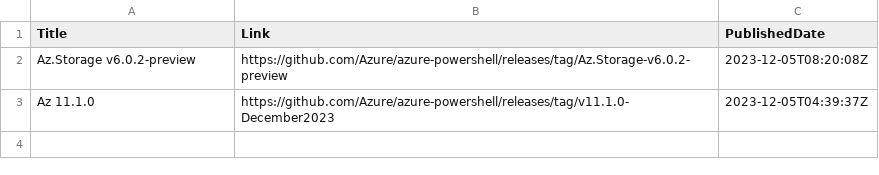
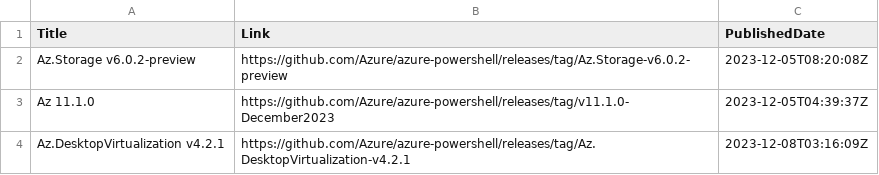
Before and after one commit to wilfriedwoivre/feedly, a CSV file: items/AzurePowershell.csv, drawn as a sheet.

Commit message:
Read RSS items

```diff
--- a/items/AzurePowershell.csv
+++ b/items/AzurePowershell.csv
@@ -3 +3,2 @@ Az.Storage v6.0.2-preview,https://github.com/Azure/azure-powershell/releases/tag
 Az 11.1.0,https://github.com/Azure/azure-powershell/releases/tag/v11.1.0-December2023,2023-12-05T04:39:37Z
+Az.DesktopVirtualization v4.2.1,https://github.com/Azure/azure-powershell/releases/tag/Az.DesktopVirtualization-v4.2.1,2023-12-08T03:16:09Z
```
